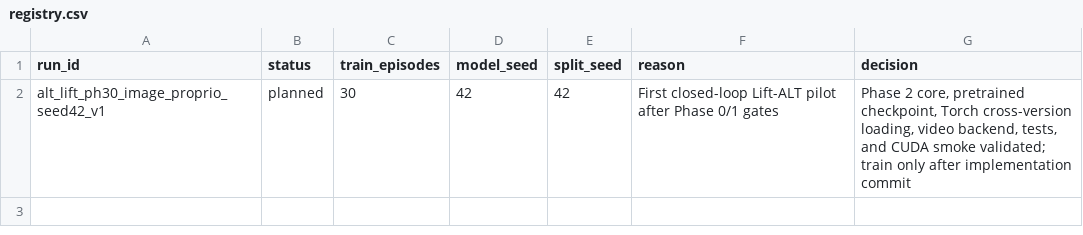
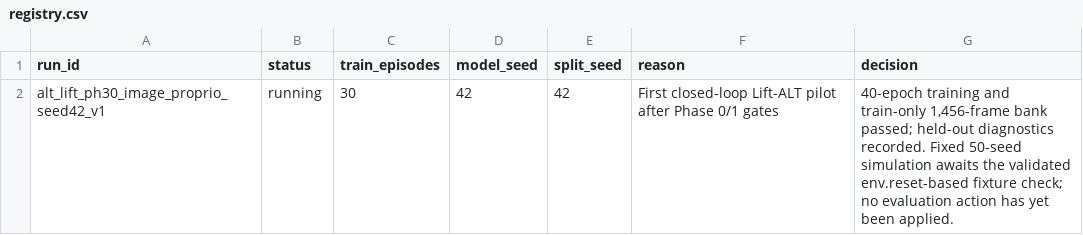
Before and after one commit to PengSheng2281726867/26-1-CISC8001-001, a CSV file: experiments/alt_robomimic_lift/experiments/registry.csv, drawn as a sheet.

Commit message:
fix(lift): reset eval from frozen seeded initial states

```diff
--- a/experiments/alt_robomimic_lift/experiments/registry.csv
+++ b/experiments/alt_robomimic_lift/experiments/registry.csv
@@ -1,2 +1,2 @@
 run_id,status,train_episodes,model_seed,split_seed,reason,decision
-alt_lift_ph30_image_proprio_seed42_v1,planned,30,42,42,"First closed-loop Lift-ALT pilot after Phase 0/1 gates","Phase 2 core, pretrained checkpoint, Torch cross-version loading, video backend, tests, and CUDA smoke validated; train only after implementation commit"
+alt_lift_ph30_image_proprio_seed42_v1,running,30,42,42,"First closed-loop Lift-ALT pilot after Phase 0/1 gates","40-epoch training and train-only 1,456-frame bank passed; held-out diagnostics recorded. Fixed 50-seed simulation awaits the validated env.reset-based fixture check; no evaluation action has yet been applied."
```
Also changed, not shown: 4 other files.
